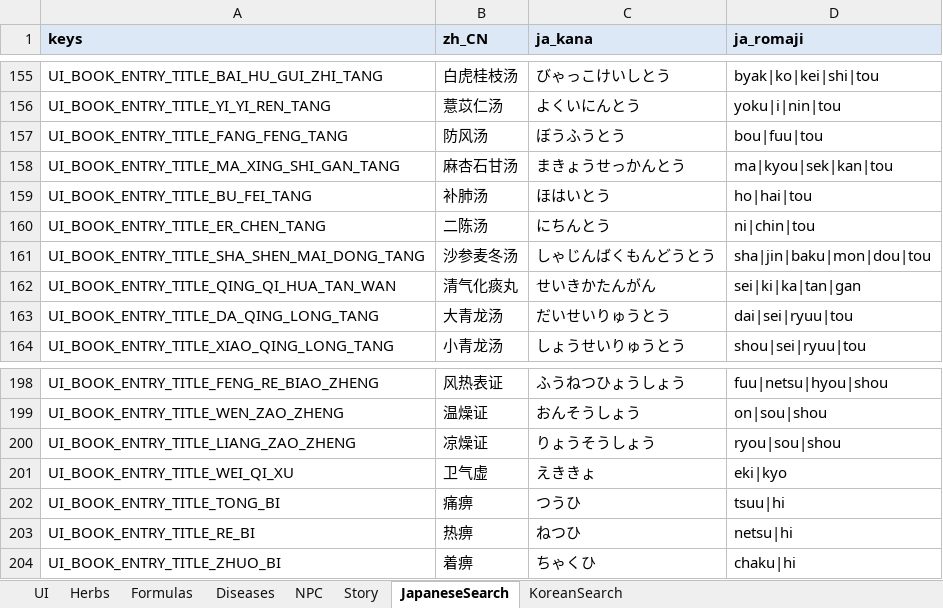
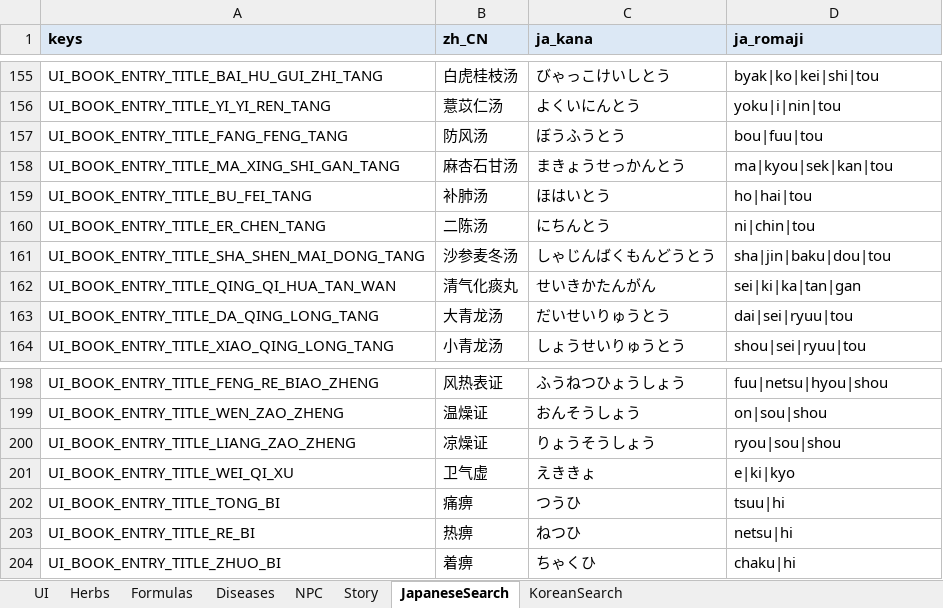
Before and after one commit to lqc19891229/Doctor, an Excel workbook: DataTables/translations_managed.xlsx, sheet JapaneseSearch, drawn as a sheet; only a part is shown, gaps mark what is left out; values as stored, in another font and other column widths than the file's, no borders; the diff names each change by its address in the sheet, - before the commit and + after, or states it on an @@ line.

```diff
--- a/DataTables/translations_managed.xlsx (sheet JapaneseSearch)
+++ b/DataTables/translations_managed.xlsx (sheet JapaneseSearch)
-D161 (ja_romaji): sha|jin|baku|mon|dou|tou
+D161 (ja_romaji): sha|jin|baku|dou|tou
-D201 (ja_romaji): eki|kyo
+D201 (ja_romaji): e|ki|kyo
```
Also changed, not shown: sheet UI, 3 other files.
